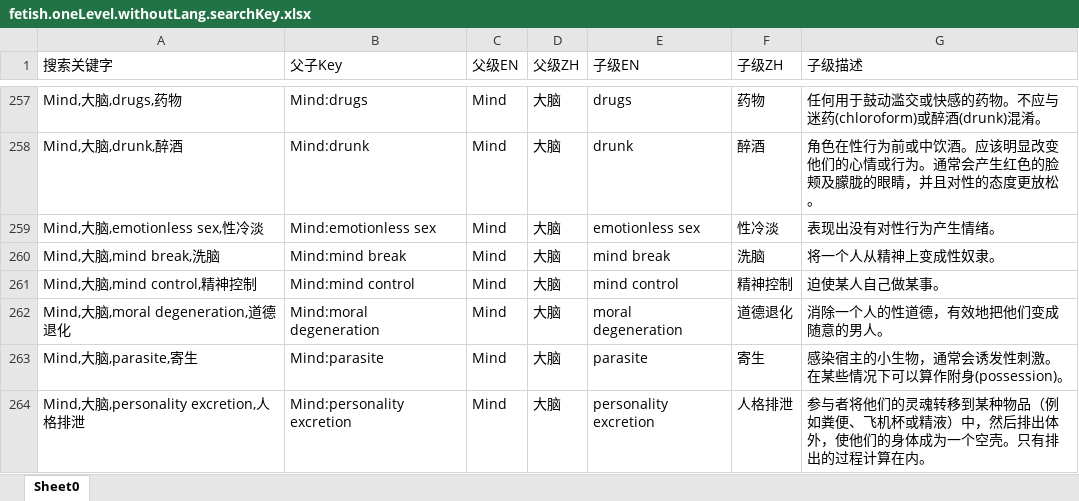
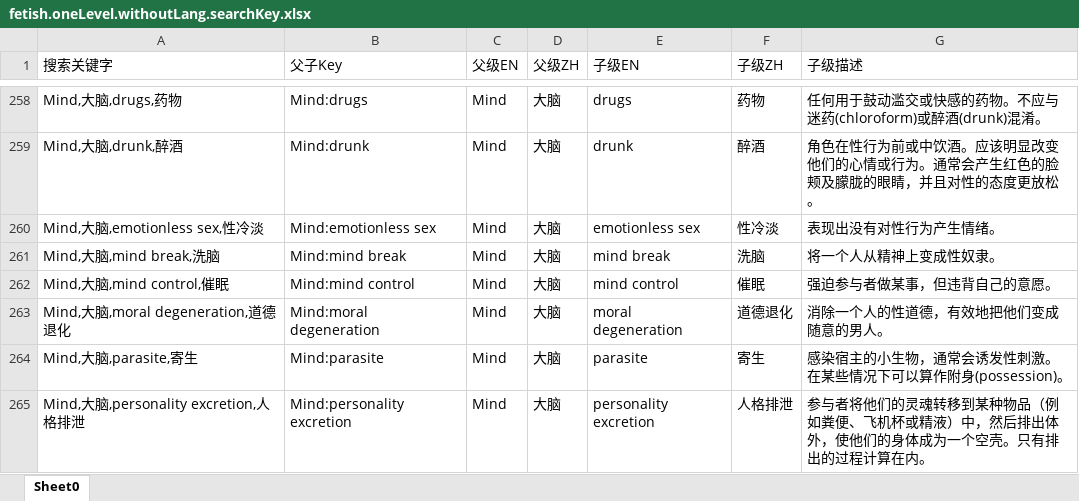
Before and after one commit to ArtMoe/ehWiki.fetishListing.translate.zh_CN, an Excel workbook: fetish.oneLevel.withoutLang.searchKey.xlsx, sheet Sheet0, drawn as a sheet; only a part is shown, gaps mark what is left out; values as stored, in another font and other column widths than the file's, no borders; addresses are those after the commit; the diff covers the shown part only; the diff names each change by its address in the sheet, - before the commit and + after, or states it on an @@ line.

```diff
--- a/fetish.oneLevel.withoutLang.searchKey.xlsx (sheet Sheet0)
+++ b/fetish.oneLevel.withoutLang.searchKey.xlsx (sheet Sheet0)
-A262 (搜索关键字): Mind,大脑,mind control,精神控制
+A262 (搜索关键字): Mind,大脑,mind control,催眠
-F262 (子级ZH): 精神控制
+F262 (子级ZH): 催眠
-G262 (子级描述): 迫使某人自己做某事。
+G262 (子级描述): 强迫参与者做某事，但违背自己的意愿。
```
Also changed, not shown: 7 added rows and 3 edited cells elsewhere in this sheet, fetish.oneLevel.withoutLang.xlsx, fetish.oneLevel.xlsx, 4 other files.
